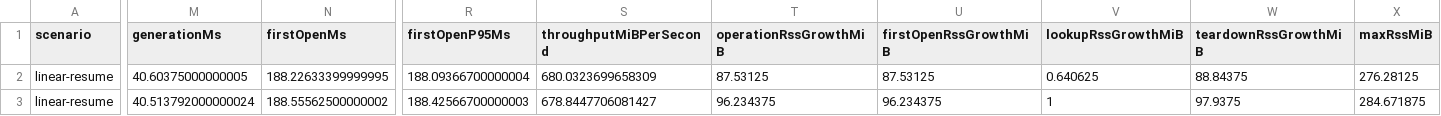
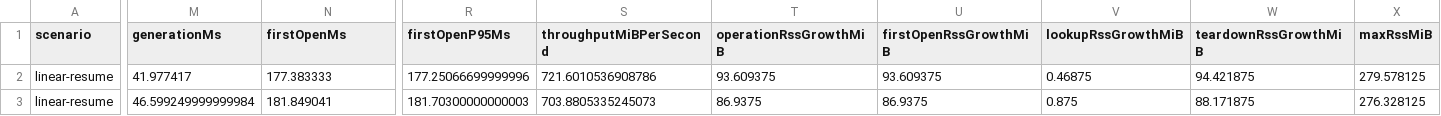
Before and after one commit to jason931225/gajae-code, a CSV file: artifacts/session-gc-async-source-bound-2026-08-10.csv, drawn as a sheet; only a part is shown, gaps mark what is left out; the diff covers the shown part only; the diff names each change by its address in the sheet, - before the commit and + after, or states it on an @@ line.

```diff
--- a/artifacts/session-gc-async-source-bound-2026-08-10.csv
+++ b/artifacts/session-gc-async-source-bound-2026-08-10.csv
-M2 (generationMs): 40.60375000000005
+M2 (generationMs): 41.977417
-N2 (firstOpenMs): 188.22633399999995
+N2 (firstOpenMs): 177.383333
-R2 (firstOpenP95Ms): 188.09366700000004
+R2 (firstOpenP95Ms): 177.25066699999996
-S2 (throughputMiBPerSecond): 680.0323699658309
+S2 (throughputMiBPerSecond): 721.6010536908786
-T2 (operationRssGrowthMiB): 87.53125
+T2 (operationRssGrowthMiB): 93.609375
-U2 (firstOpenRssGrowthMiB): 87.53125
+U2 (firstOpenRssGrowthMiB): 93.609375
-V2 (lookupRssGrowthMiB): 0.640625
+V2 (lookupRssGrowthMiB): 0.46875
-W2 (teardownRssGrowthMiB): 88.84375
+W2 (teardownRssGrowthMiB): 94.421875
-X2 (maxRssMiB): 276.28125
+X2 (maxRssMiB): 279.578125
-M3 (generationMs): 40.513792000000024
+M3 (generationMs): 46.599249999999984
-N3 (firstOpenMs): 188.55562500000002
+N3 (firstOpenMs): 181.849041
-R3 (firstOpenP95Ms): 188.42566700000003
+R3 (firstOpenP95Ms): 181.70300000000003
-S3 (throughputMiBPerSecond): 678.8447706081427
+S3 (throughputMiBPerSecond): 703.8805335245073
-T3 (operationRssGrowthMiB): 96.234375
+T3 (operationRssGrowthMiB): 86.9375
-U3 (firstOpenRssGrowthMiB): 96.234375
+U3 (firstOpenRssGrowthMiB): 86.9375
-V3 (lookupRssGrowthMiB): 1
+V3 (lookupRssGrowthMiB): 0.875
-W3 (teardownRssGrowthMiB): 97.9375
+W3 (teardownRssGrowthMiB): 88.171875
-X3 (maxRssMiB): 284.671875
+X3 (maxRssMiB): 276.328125
```
Also changed, not shown: 60 edited cells elsewhere in this file, artifacts/session-2gib-first-open-source-bound-2026-08-10.csv, artifacts/session-secondary-lazy-source-bound-2026-08-10.csv, 52 other files.
